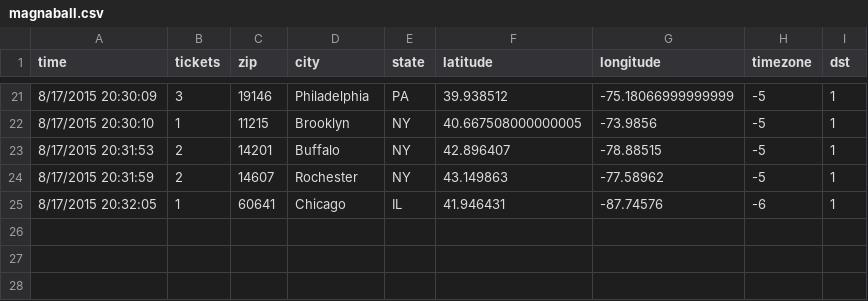
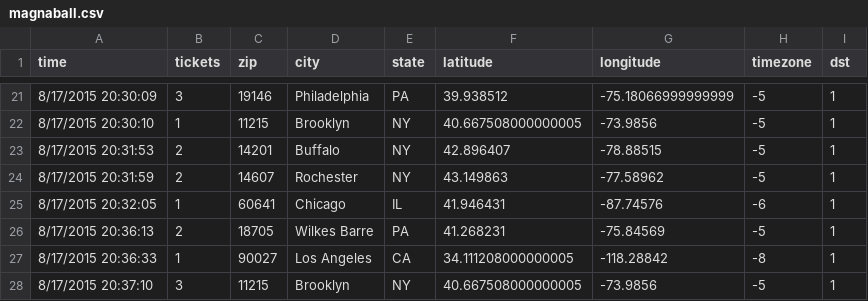
Before and after one commit to magnaball/magnaball.github.com, a CSV file: scripts/data/magnaball.csv, drawn as a sheet; only a part is shown, gaps mark what is left out; the diff names each change by its address in the sheet, - before the commit and + after, or states it on an @@ line.

```diff
--- a/scripts/data/magnaball.csv
+++ b/scripts/data/magnaball.csv
+row 26: 8/17/2015 20:36:13 | 2 | 18705 | Wilkes Barre | PA | 41.268231 | -75.84569 | -5 | 1
+row 27: 8/17/2015 20:36:33 | 1 | 90027 | Los Angeles | CA | 34.111208000000005 | -118.28842 | -8 | 1
+row 28: 8/17/2015 20:37:10 | 3 | 11215 | Brooklyn | NY | 40.667508000000005 | -73.9856 | -5 | 1
```
Also changed, not shown: 5 other files.
